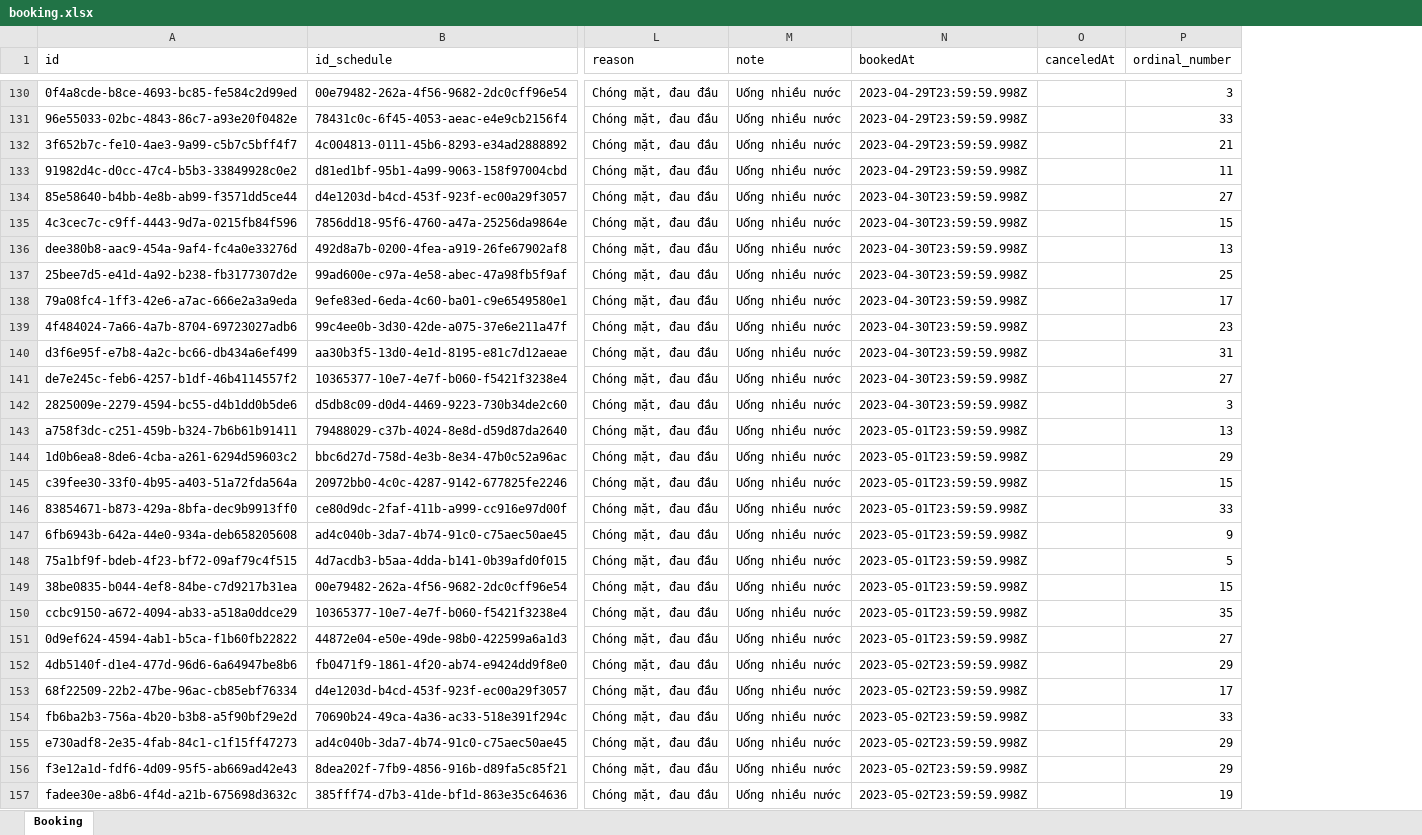
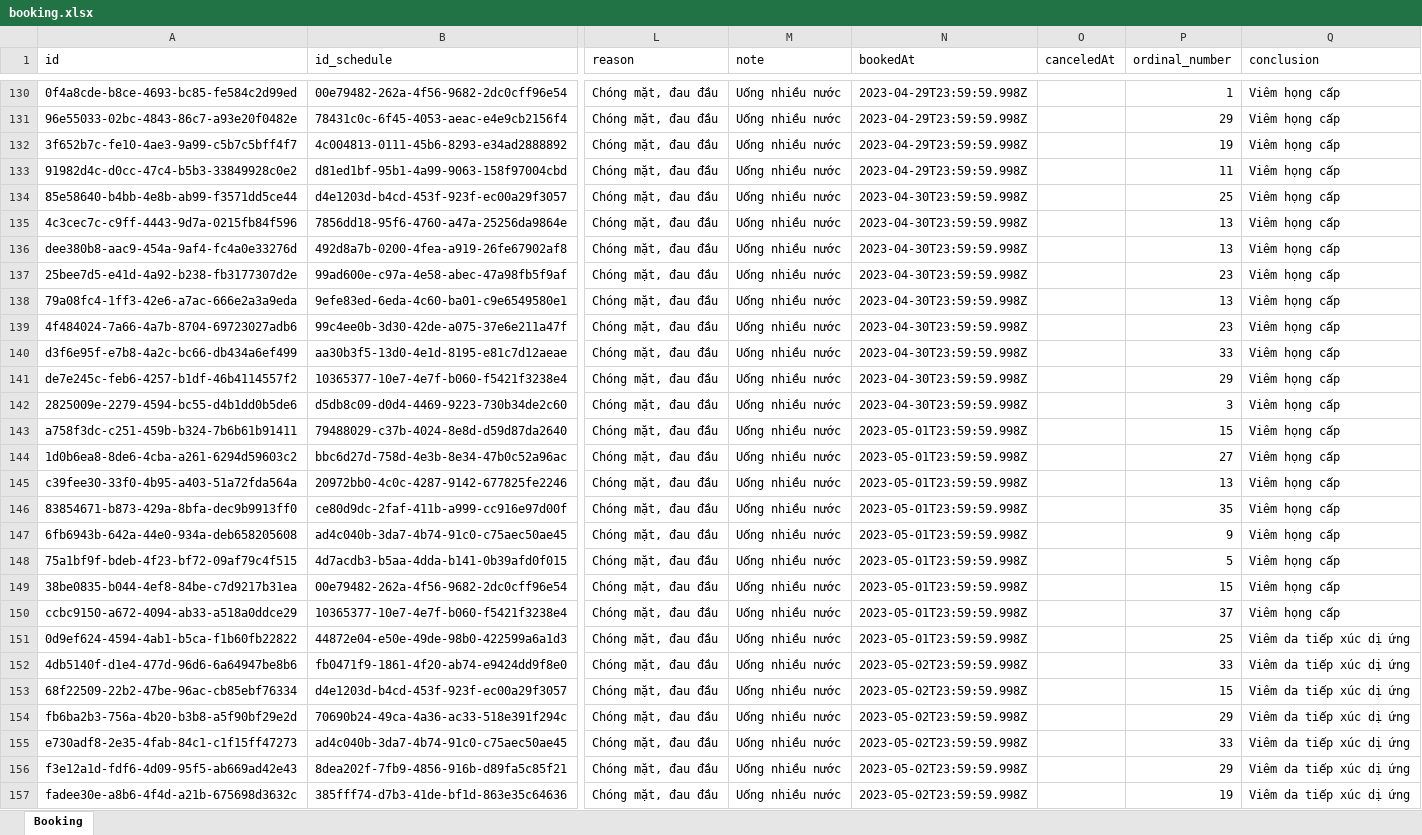
Before and after one commit to Dhieu1304/MEDRE_BE, an Excel workbook: src/models/data/booking.xlsx, sheet Booking, drawn as a sheet; only a part is shown, gaps mark what is left out; values as stored, in another font and other column widths than the file's, no borders; the diff covers the shown part only; the diff names each change by its address in the sheet, - before the commit and + after, or states it on an @@ line.

Commit message:
update booking data

```diff
--- a/src/models/data/booking.xlsx (sheet Booking)
+++ b/src/models/data/booking.xlsx (sheet Booking)
+column Q (conclusion), rows 130-157: Viêm họng cấp | Viêm họng cấp | Viêm họng cấp | Viêm họng cấp | Viêm họng cấp | Viêm họng cấp | Viêm họng cấp | Viêm họng cấp | Viêm họng cấp | Viêm họng cấp | Viêm họng cấp | Viêm họng cấp | Viêm họng cấp | Viêm họng cấp | Viêm họng cấp | Viêm họng cấp | Viêm họng cấp | Viêm họng cấp | Viêm họng cấp | Viêm họng cấp | Viêm họng cấp | Viêm da tiếp xúc dị ứng | Viêm da tiếp xúc dị ứng | Viêm da tiếp xúc dị ứng | Viêm da tiếp xúc dị ứng | Viêm da tiếp xúc dị ứng | Viêm da tiếp xúc dị ứng | Viêm da tiếp xúc dị ứng
-P130 (ordinal_number): 3
+P130 (ordinal_number): 1
-P131 (ordinal_number): 33
+P131 (ordinal_number): 29
-P132 (ordinal_number): 21
+P132 (ordinal_number): 19
-P134 (ordinal_number): 27
+P134 (ordinal_number): 25
-P135 (ordinal_number): 15
+P135 (ordinal_number): 13
-P137 (ordinal_number): 25
+P137 (ordinal_number): 23
-P138 (ordinal_number): 17
+P138 (ordinal_number): 13
-P140 (ordinal_number): 31
+P140 (ordinal_number): 33
-P141 (ordinal_number): 27
+P141 (ordinal_number): 29
-P143 (ordinal_number): 13
+P143 (ordinal_number): 15
-P144 (ordinal_number): 29
+P144 (ordinal_number): 27
-P145 (ordinal_number): 15
+P145 (ordinal_number): 13
-P146 (ordinal_number): 33
+P146 (ordinal_number): 35
-P150 (ordinal_number): 35
+P150 (ordinal_number): 37
-P151 (ordinal_number): 27
+P151 (ordinal_number): 25
-P152 (ordinal_number): 29
+P152 (ordinal_number): 33
-P153 (ordinal_number): 17
+P153 (ordinal_number): 15
-P154 (ordinal_number): 33
+P154 (ordinal_number): 29
-P155 (ordinal_number): 29
+P155 (ordinal_number): 33
```
Also changed, not shown: 444 edited cells elsewhere in this sheet.
